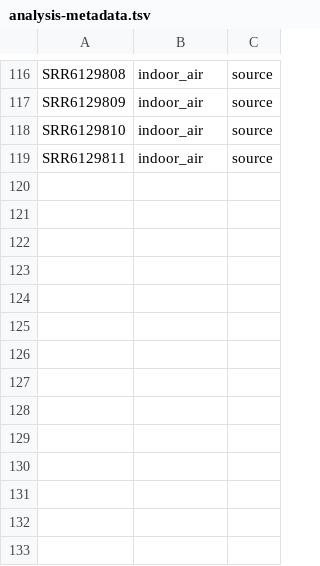
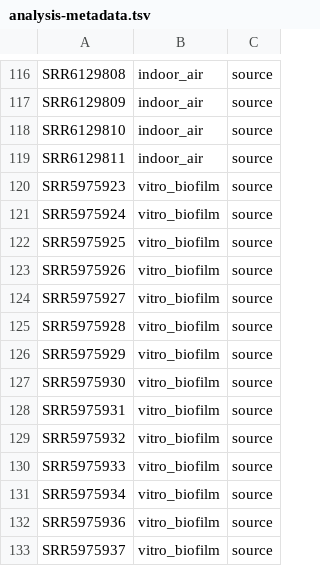
Before and after one commit to bbartholdy/byoc-valid, a TSV file: 01-documentation/analysis-metadata.tsv, drawn as a sheet; only a part is shown, gaps mark what is left out; the diff names each change by its address in the sheet, - before the commit and + after, or states it on an @@ line.

```diff
--- a/01-documentation/analysis-metadata.tsv
+++ b/01-documentation/analysis-metadata.tsv
+row 120: SRR5975923 | vitro_biofilm | source
+row 121: SRR5975924 | vitro_biofilm | source
+row 122: SRR5975925 | vitro_biofilm | source
+row 123: SRR5975926 | vitro_biofilm | source
+row 124: SRR5975927 | vitro_biofilm | source
+row 125: SRR5975928 | vitro_biofilm | source
+row 126: SRR5975929 | vitro_biofilm | source
+row 127: SRR5975930 | vitro_biofilm | source
+row 128: SRR5975931 | vitro_biofilm | source
+row 129: SRR5975932 | vitro_biofilm | source
+row 130: SRR5975933 | vitro_biofilm | source
+row 131: SRR5975934 | vitro_biofilm | source
+row 132: SRR5975936 | vitro_biofilm | source
+row 133: SRR5975937 | vitro_biofilm | source
```
Also changed, not shown: 01-documentation/metadata.tsv, 1 other file.
